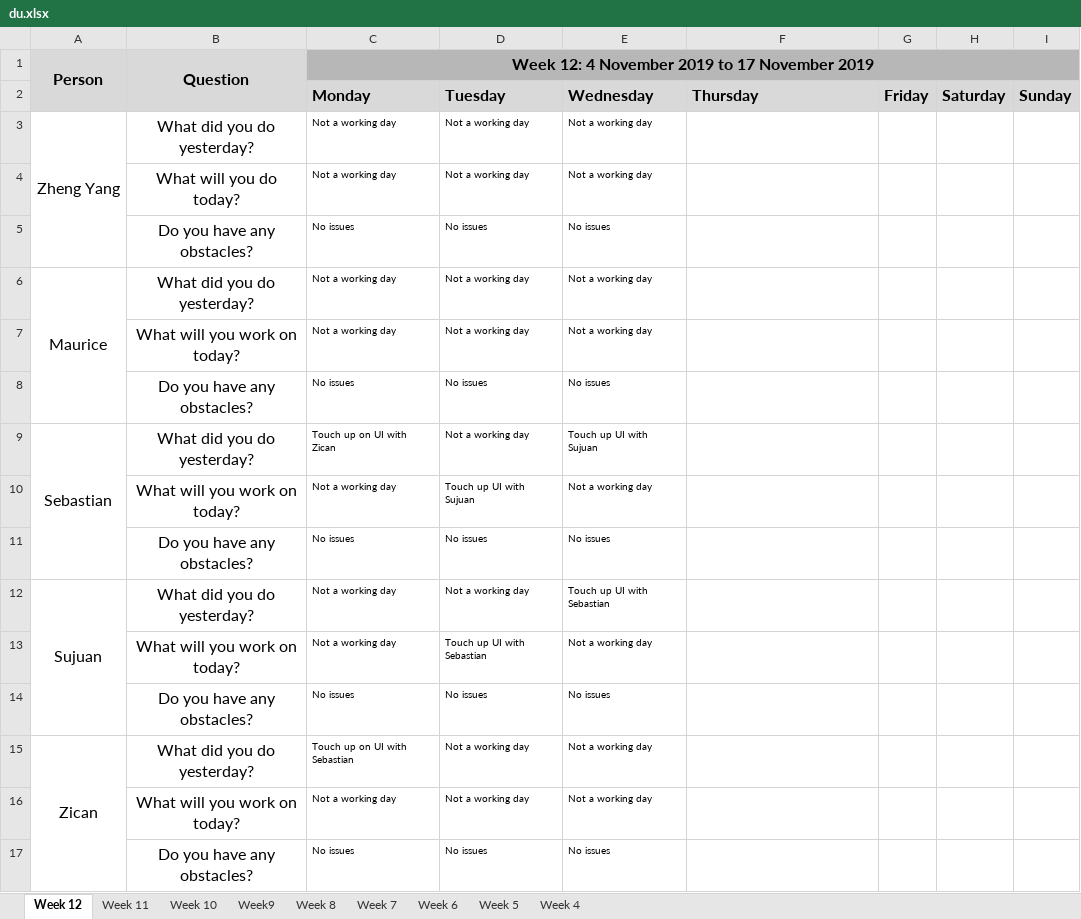
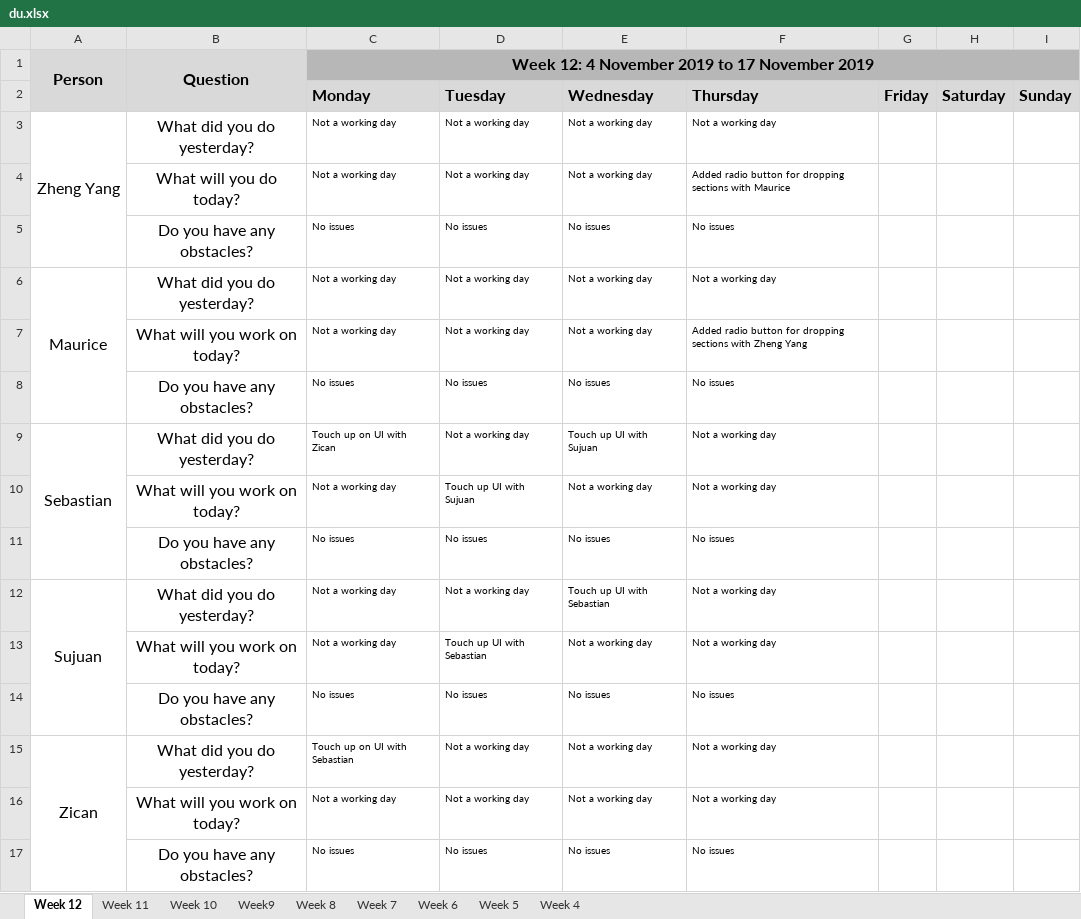
Before and after one commit to sebastianhkx/SPM-2019-Y2S1, an Excel workbook: metrics/du.xlsx, sheet Week 12, drawn as a sheet; values as stored, in another font and other column widths than the file's, no borders; charts and pictures not drawn; the diff names each change by its address in the sheet, - before the commit and + after, or states it on an @@ line.

Commit message:
Updated DU for 7 November 2019

```diff
--- a/metrics/du.xlsx (sheet Week 12)
+++ b/metrics/du.xlsx (sheet Week 12)
-F3 (Thursday): (empty)
+F3 (Thursday): Not a working day
-F4 (Thursday): (empty)
+F4 (Thursday): Added radio button for dropping sections with Maurice
-F5 (Thursday): (empty)
+F5 (Thursday): No issues
-F6 (Thursday): (empty)
+F6 (Thursday): Not a working day
-F7 (Thursday): (empty)
+F7 (Thursday): Added radio button for dropping sections with Zheng Yang
-F8 (Thursday): (empty)
+F8 (Thursday): No issues
-F9:F10 (Thursday): (empty)
+F9:F10 (Thursday): Not a working day
-F11 (Thursday): (empty)
+F11 (Thursday): No issues
-F12:F13 (Thursday): (empty)
+F12:F13 (Thursday): Not a working day
-F14 (Thursday): (empty)
+F14 (Thursday): No issues
-F15:F16 (Thursday): (empty)
+F15:F16 (Thursday): Not a working day
-F17 (Thursday): (empty)
+F17 (Thursday): No issues
```
